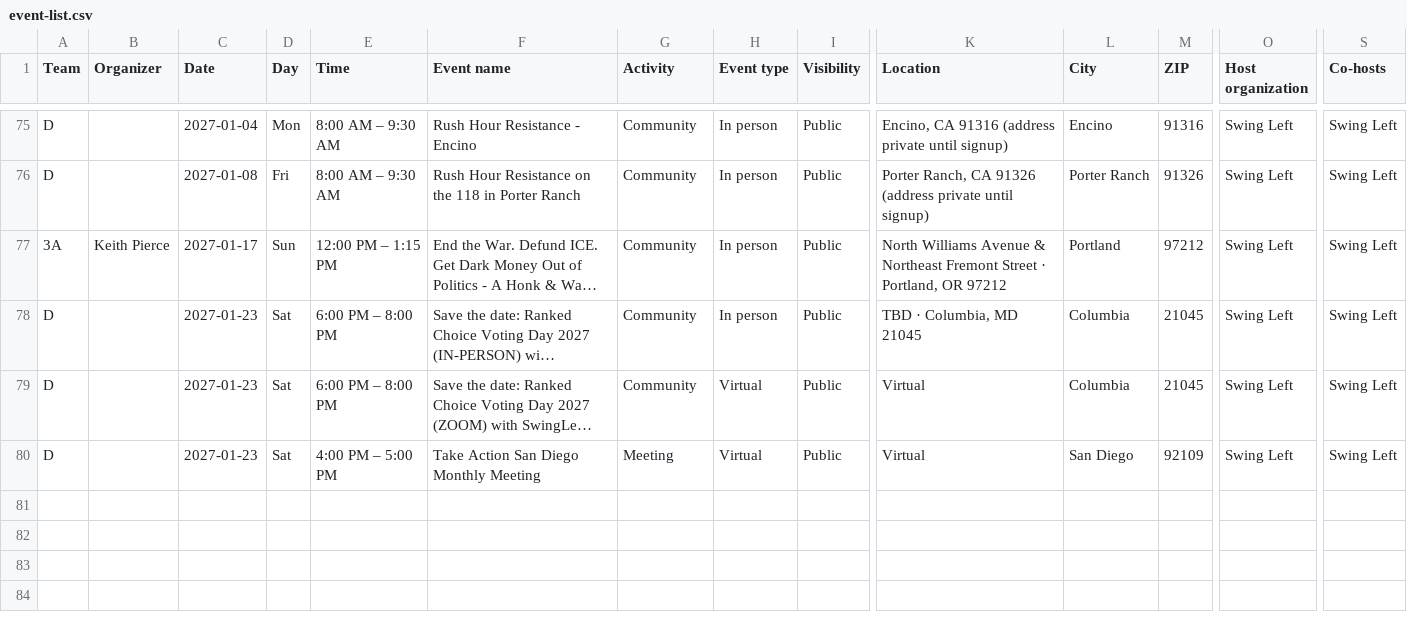
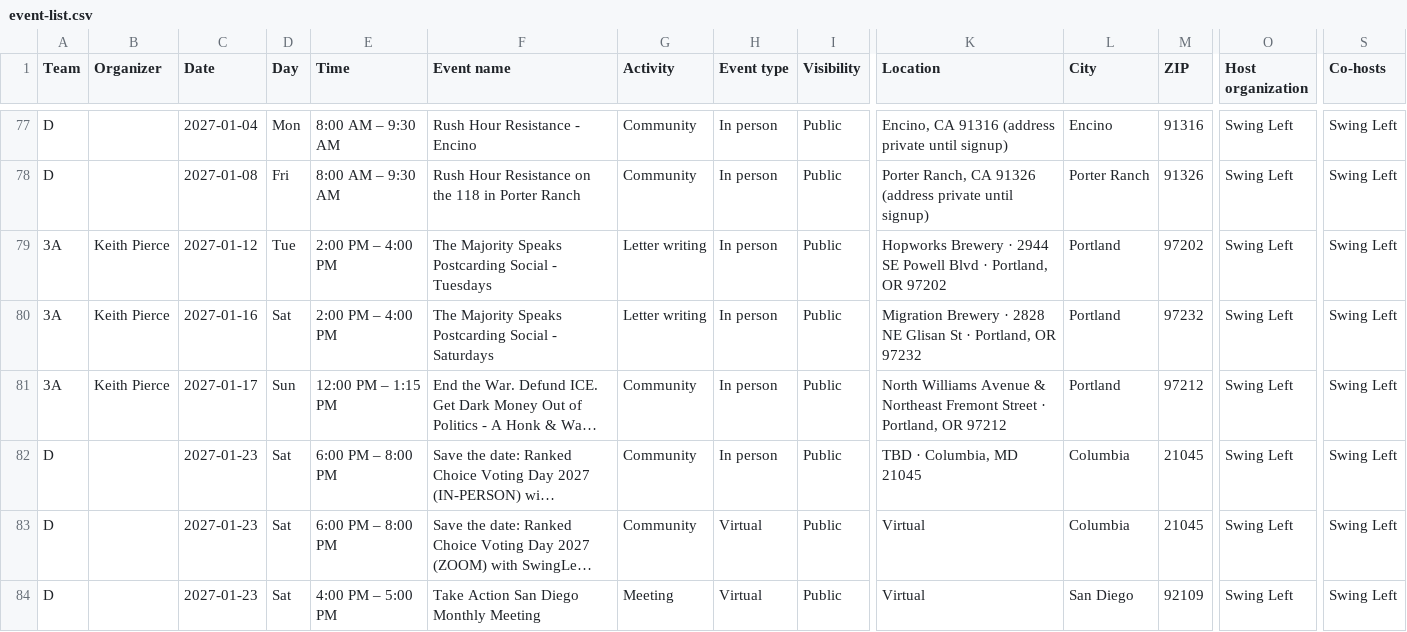
Before and after one commit to sierrarodriguez0507/regionsmap, a CSV file: event-list.csv, drawn as a sheet; only a part is shown, gaps mark what is left out; long unchanged cells end in …; rows hold the shown columns only; the diff covers the shown part only; the diff names each change by its address in the sheet, - before the commit and + after, or states it on an @@ line.

Commit message:
Update Mobilize events

```diff
--- a/event-list.csv
+++ b/event-list.csv
+row 79: 3A | Keith Pierce | 2027-01-12 | Tue | 2:00 PM – 4:00 PM | The Majority Speaks Postcarding Social - Tuesdays | Letter writing | In person | Public | Hopworks Brewery · 2944 SE Powell Blvd · Portland, OR 97202 | Portland | 97202 | Swing Left | Swing Left
+row 80: 3A | Keith Pierce | 2027-01-16 | Sat | 2:00 PM – 4:00 PM | The Majority Speaks Postcarding Social - Saturdays | Letter writing | In person | Public | Migration Brewery · 2828 NE Glisan St · Portland, OR 97232 | Portland | 97232 | Swing Left | Swing Left
```
Also changed, not shown: 4 added rows elsewhere in this file, 2 other files.
